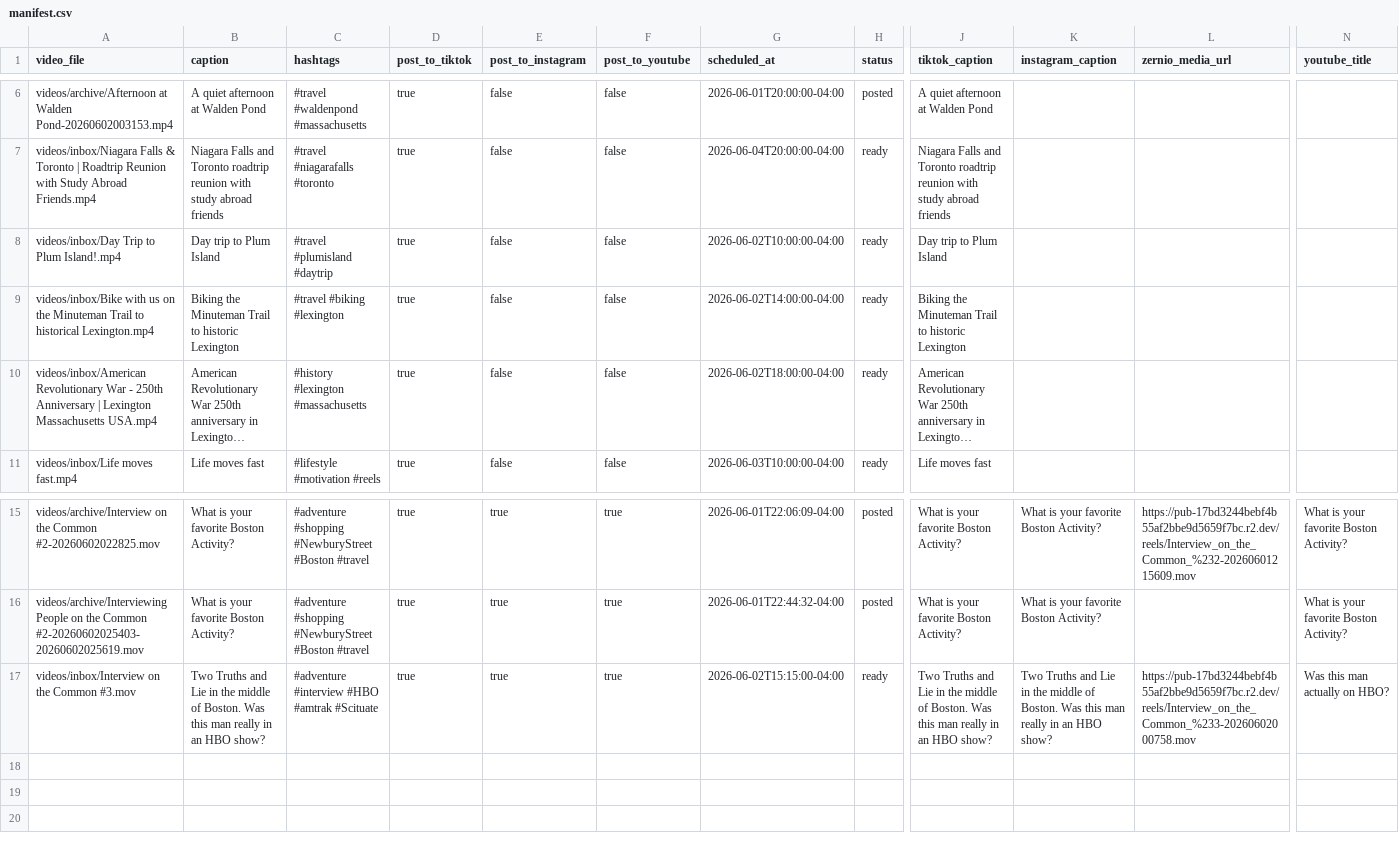
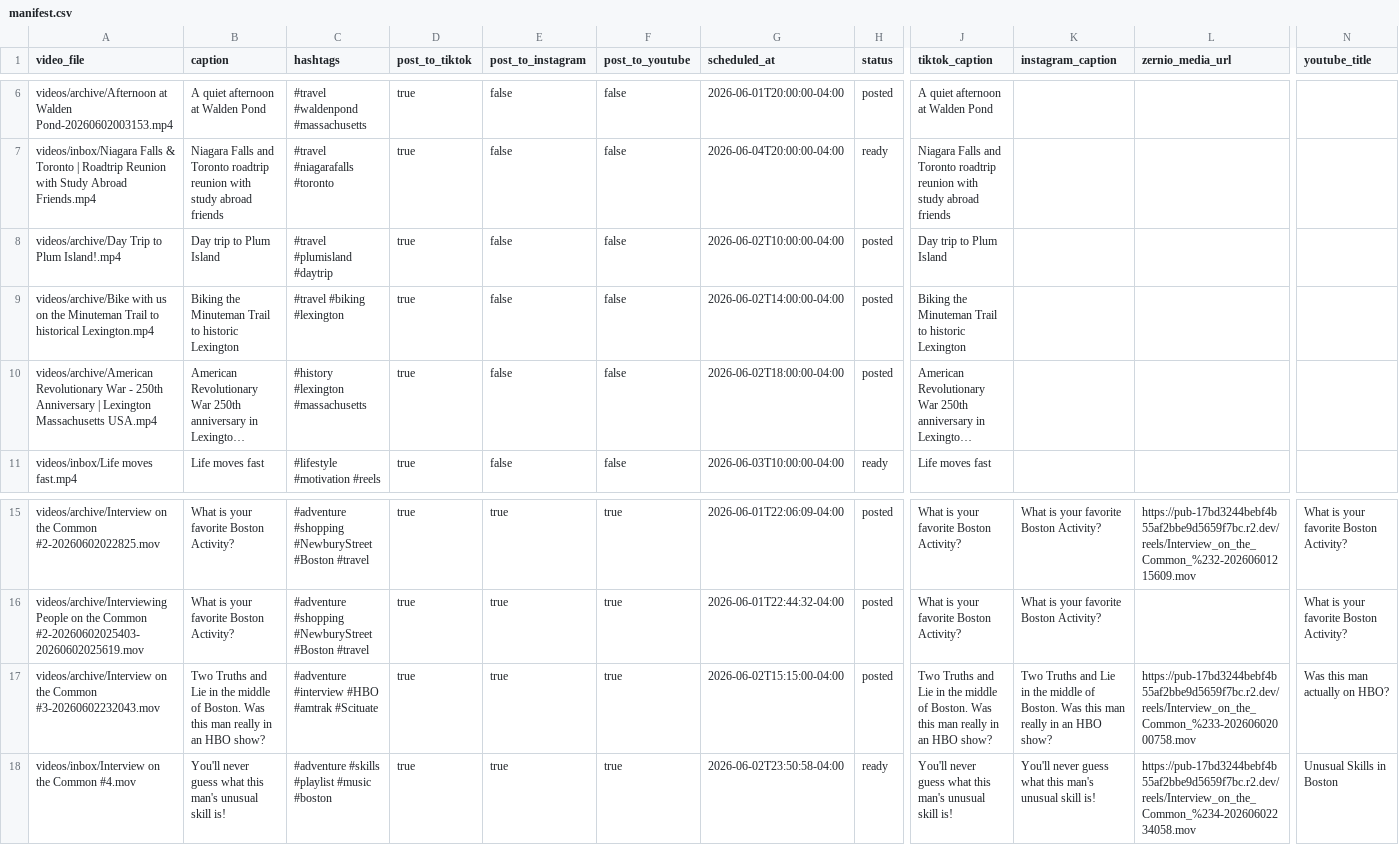
Before and after one commit to davidshapiro13/AutomatedContentUpload, a CSV file: manifests/manifest.csv, drawn as a sheet; only a part is shown, gaps mark what is left out; long unchanged cells end in …; rows hold the shown columns only; the diff names each change by its address in the sheet, - before the commit and + after, or states it on an @@ line.

Commit message:
Add reel: Interview on the Common #4.mov @ 2026-06-02T23:50:58-04:00

```diff
--- a/manifests/manifest.csv
+++ b/manifests/manifest.csv
-A8 (video_file): videos/inbox/Day Trip to Plum Island!.mp4
+A8 (video_file): videos/archive/Day Trip to Plum Island!.mp4
-H8:H10 (status): ready
+H8:H10 (status): posted
-A9 (video_file): videos/inbox/Bike with us…
+A9 (video_file): videos/archive/Bike with us…
-A10 (video_file): videos/inbox/American Revolutionary War…
+A10 (video_file): videos/archive/American Revolutionary War…
-A17 (video_file): videos/inbox/Interview on the Common #3.mov
+A17 (video_file): videos/archive/Interview on the Common #3-20260602232043.mov
-H17 (status): ready
+H17 (status): posted
+row 18: videos/inbox/Interview on the Common #4.mov | You'll never guess what this man's unusual skill is! | #adventure #skills #playlist #music #boston | true | true | true | 2026-06-02T23:50:58-04:00 | ready | You'll never guess what this man's unusual skill is! | You'll never guess what this man's unusual skill is! | https://pub-17bd3244bebf4b55af2bbe9d5659f7bc.r2.dev/reels/Interview_on_the_Common_%234-20260602234058.mov | Unusual Skills in Boston
```
